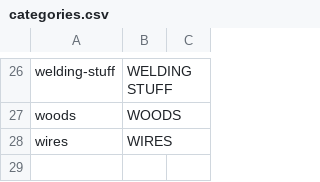
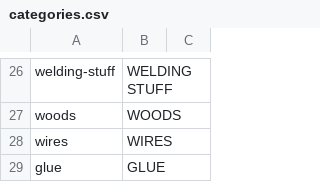
Before and after one commit to hrep-john/inventory-management-system-api, a CSV file: database/seeders/data/categories.csv, drawn as a sheet; only a part is shown, gaps mark what is left out.

Commit message:
:sparkles: feat: add glue category
Signed-off-by: JOBS <john.robert.s.ferrer@gmail.com>

```diff
--- a/database/seeders/data/categories.csv
+++ b/database/seeders/data/categories.csv
@@ -28 +28,2 @@ woods,WOODS,
 wires,WIRES,
+glue,GLUE,
```
